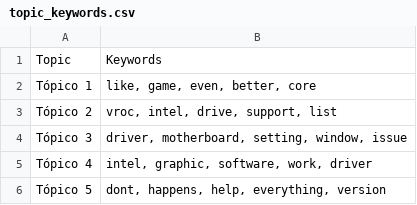
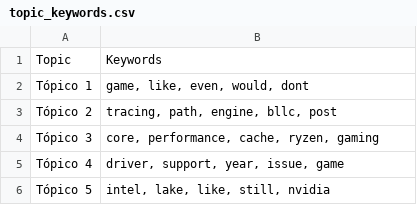
Before and after one commit to Ricardouchub/Proyecto-mlops-automl-reddit, a CSV file: data/topic_keywords.csv, drawn as a sheet.

```diff
--- a/data/topic_keywords.csv
+++ b/data/topic_keywords.csv
@@ -1,6 +1,6 @@
 Topic,Keywords
-Tópico 1,"like, game, even, better, core"
-Tópico 2,"vroc, intel, drive, support, list"
-Tópico 3,"driver, motherboard, setting, window, issue"
-Tópico 4,"intel, graphic, software, work, driver"
-Tópico 5,"dont, happens, help, everything, version"
+Tópico 1,"game, like, even, would, dont"
+Tópico 2,"tracing, path, engine, bllc, post"
+Tópico 3,"core, performance, cache, ryzen, gaming"
+Tópico 4,"driver, support, year, issue, game"
+Tópico 5,"intel, lake, like, still, nvidia"
```
Also changed, not shown: 3 other files.
